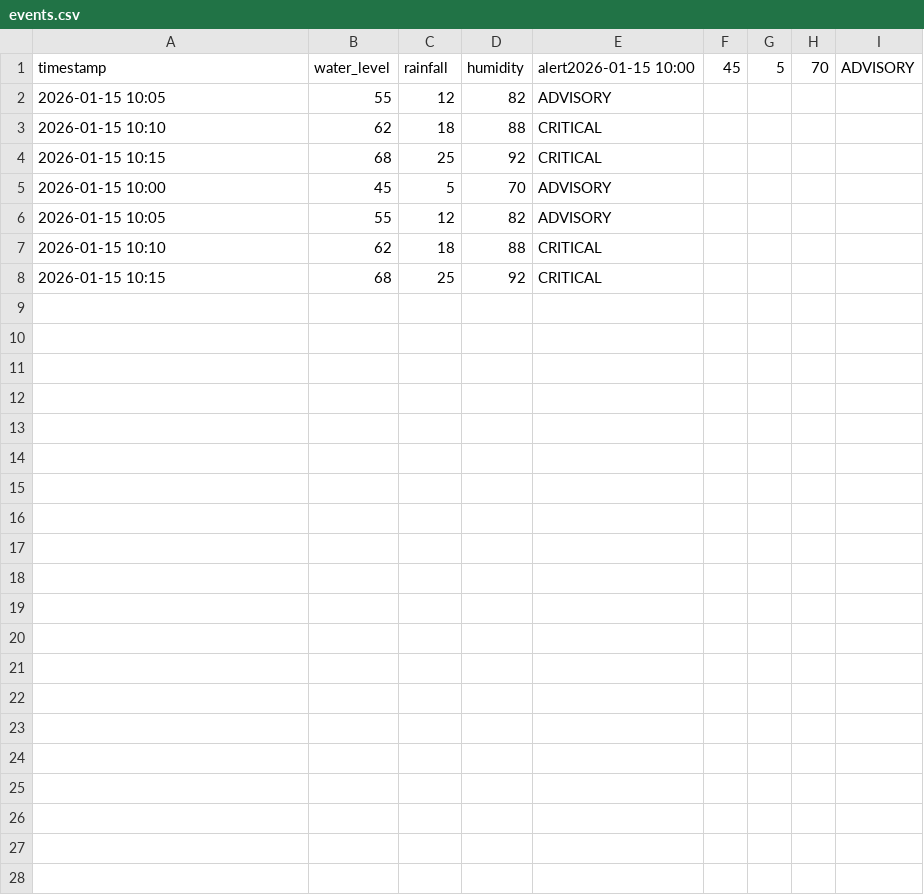
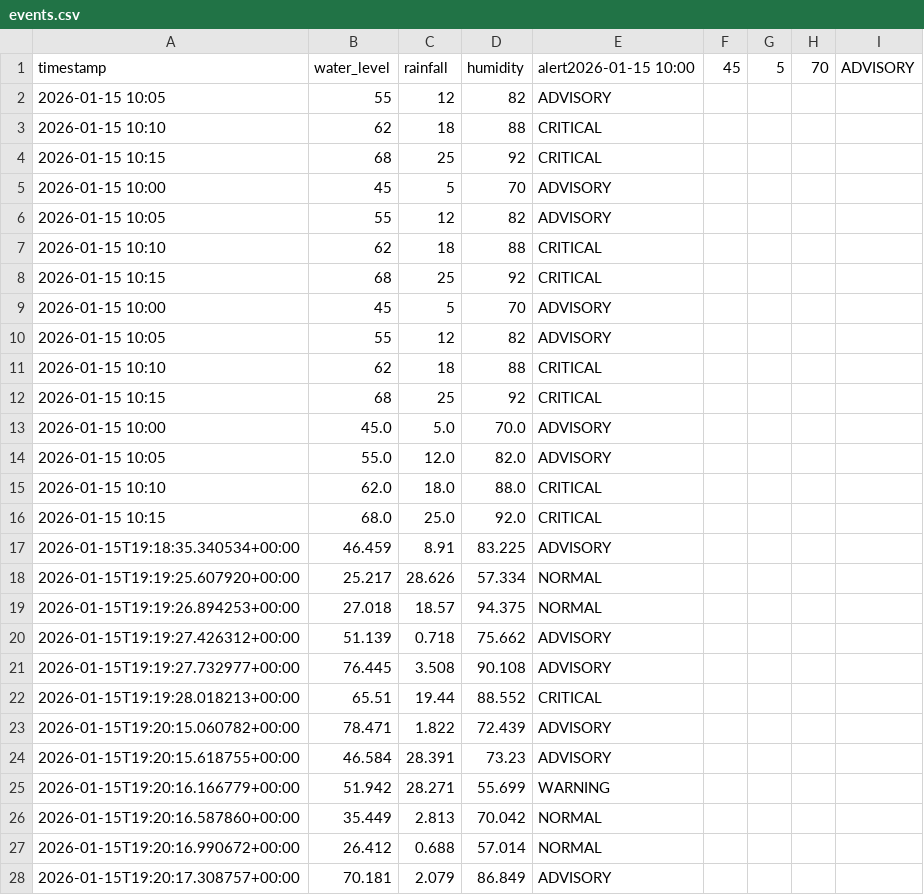
Before and after one commit to Ranga428/Rapid-Relay-Pre-Prototype, a CSV file: flood_preprototype/logs/events.csv, drawn as a sheet.

Commit message:
mock sensor data

```diff
--- a/flood_preprototype/logs/events.csv
+++ b/flood_preprototype/logs/events.csv
@@ -8 +8,21 @@ timestamp,water_level,rainfall,humidity,alert2026-01-15 10:00,45,5,70,ADVISORY
 2026-01-15 10:15,68,25,92,CRITICAL
+2026-01-15 10:00,45,5,70,ADVISORY
+2026-01-15 10:05,55,12,82,ADVISORY
+2026-01-15 10:10,62,18,88,CRITICAL
+2026-01-15 10:15,68,25,92,CRITICAL
+2026-01-15 10:00,45.0,5.0,70.0,ADVISORY
+2026-01-15 10:05,55.0,12.0,82.0,ADVISORY
+2026-01-15 10:10,62.0,18.0,88.0,CRITICAL
+2026-01-15 10:15,68.0,25.0,92.0,CRITICAL
+2026-01-15T19:18:35.340534+00:00,46.459,8.91,83.225,ADVISORY
+2026-01-15T19:19:25.607920+00:00,25.217,28.626,57.334,NORMAL
+2026-01-15T19:19:26.894253+00:00,27.018,18.57,94.375,NORMAL
+2026-01-15T19:19:27.426312+00:00,51.139,0.718,75.662,ADVISORY
+2026-01-15T19:19:27.732977+00:00,76.445,3.508,90.108,ADVISORY
+2026-01-15T19:19:28.018213+00:00,65.51,19.44,88.552,CRITICAL
+2026-01-15T19:20:15.060782+00:00,78.471,1.822,72.439,ADVISORY
+2026-01-15T19:20:15.618755+00:00,46.584,28.391,73.23,ADVISORY
+2026-01-15T19:20:16.166779+00:00,51.942,28.271,55.699,WARNING
+2026-01-15T19:20:16.587860+00:00,35.449,2.813,70.042,NORMAL
+2026-01-15T19:20:16.990672+00:00,26.412,0.688,57.014,NORMAL
+2026-01-15T19:20:17.308757+00:00,70.181,2.079,86.849,ADVISORY
```
Also changed, not shown: 5 other files.
